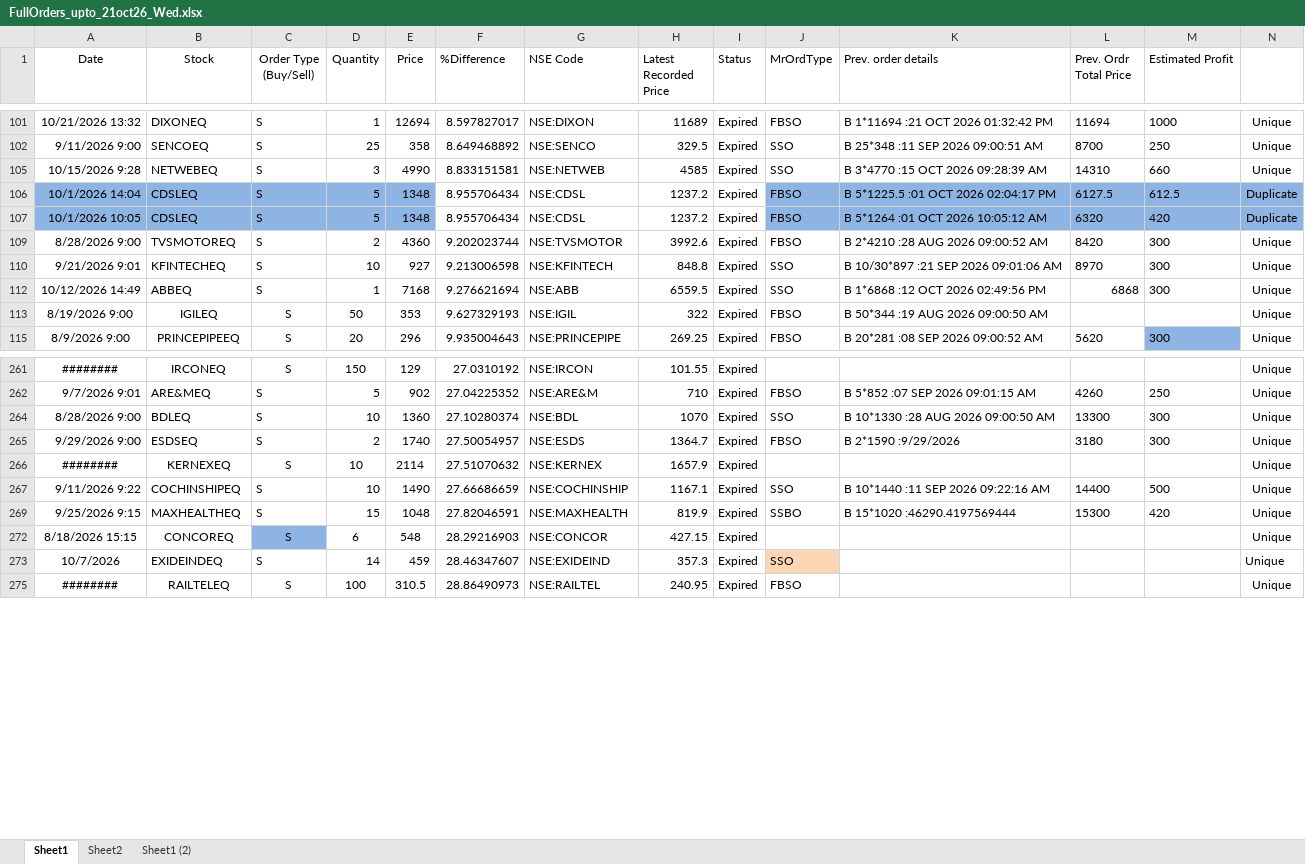
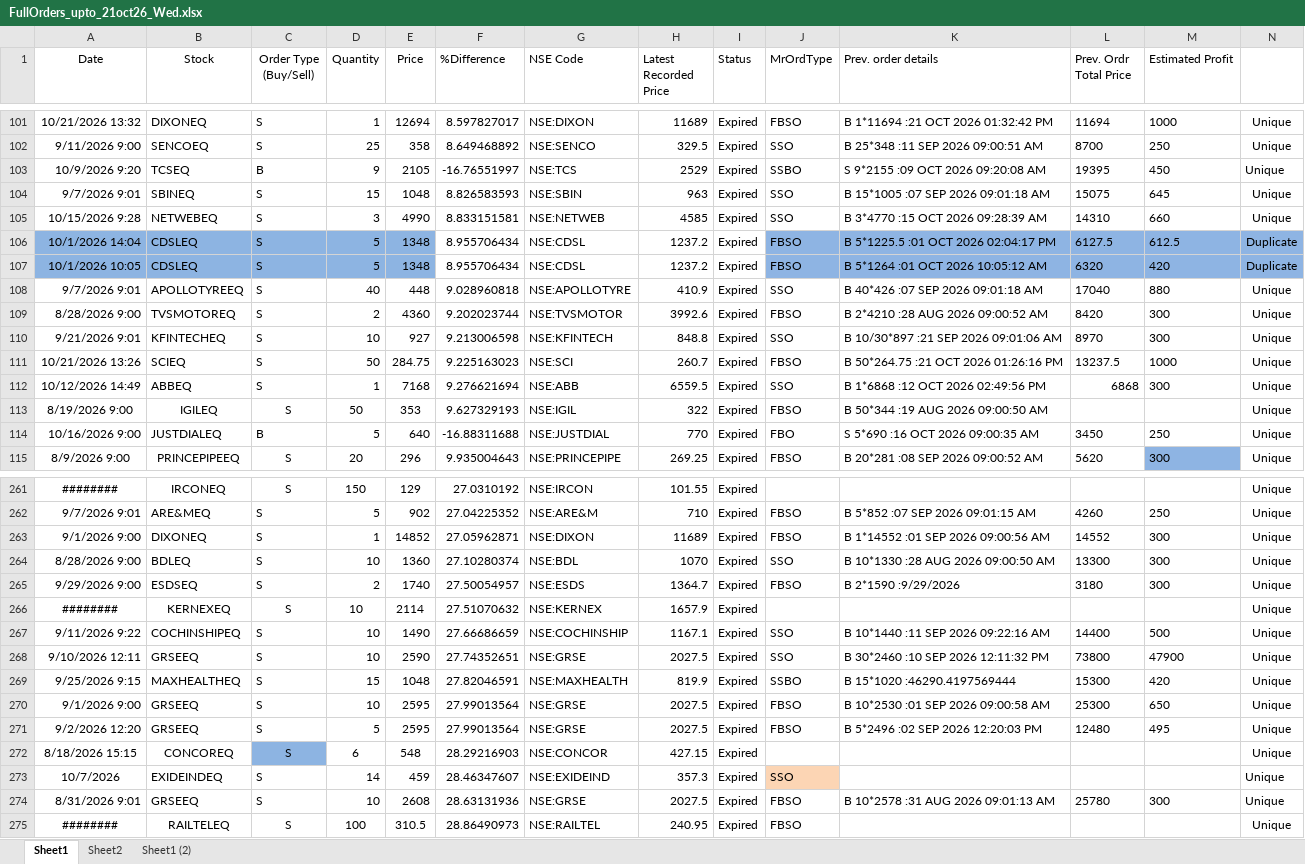
Before and after one commit to nandimrinal2006/stocks, an Excel workbook: ORDER_MGMT/regular_order_mgmt/order_files/FullOrders_upto_21oct26_Wed.xlsx, sheet Sheet1, drawn as a sheet; only a part is shown, gaps mark what is left out; values as stored, in another font and other column widths than the file's, no borders; rows hold the shown columns only; the diff covers the shown part only; the diff names each change by its address in the sheet, - before the commit and + after, or states it on an @@ line.

Commit message:
Some corrections

```diff
--- a/ORDER_MGMT/regular_order_mgmt/order_files/FullOrders_upto_21oct26_Wed.xlsx (sheet Sheet1)
+++ b/ORDER_MGMT/regular_order_mgmt/order_files/FullOrders_upto_21oct26_Wed.xlsx (sheet Sheet1)
@@ row 103 unhidden: 10/9/2026 9:20 | TCSEQ | B | 9 | 2105 | -16.76551997 | NSE:TCS | 2529 | Expired | SSBO | S 9*2155 :09 OCT 2026 09:20:08 AM | 19395 | 450 | Unique @@
@@ row 104 unhidden: 9/7/2026 9:01 | SBINEQ | S | 15 | 1048 | 8.826583593 | NSE:SBIN | 963 | Expired | SSO | B 15*1005 :07 SEP 2026 09:01:18 AM | 15075 | 645 | Unique @@
@@ row 108 unhidden: 9/7/2026 9:01 | APOLLOTYREEQ | S | 40 | 448 | 9.028960818 | NSE:APOLLOTYRE | 410.9 | Expired | SSO | B 40*426 :07 SEP 2026 09:01:18 AM | 17040 | 880 | Unique @@
+row 111: 10/21/2026 13:26 | SCIEQ | S | 50 | 284.75 | 9.225163023 | NSE:SCI | 260.7 | Expired | FBSO | B 50*264.75 :21 OCT 2026 01:26:16 PM | 13237.5 | 1000 | Unique
@@ row 114 unhidden: 10/16/2026 9:00 | JUSTDIALEQ | B | 5 | 640 | -16.88311688 | NSE:JUSTDIAL | 770 | Expired | FBO | S 5*690 :16 OCT 2026 09:00:35 AM | 3450 | 250 | Unique @@
@@ row 263 unhidden: 9/1/2026 9:00 | DIXONEQ | S | 1 | 14852 | 27.05962871 | NSE:DIXON | 11689 | Expired | FBSO | B 1*14552 :01 SEP 2026 09:00:56 AM | 14552 | 300 | Unique @@
@@ row 268 unhidden: 9/10/2026 12:11 | GRSEEQ | S | 10 | 2590 | 27.74352651 | NSE:GRSE | 2027.5 | Expired | SSO | B 30*2460 :10 SEP 2026 12:11:32 PM | 73800 | 47900 | Unique @@
@@ row 270 unhidden: 9/1/2026 9:00 | GRSEEQ | S | 10 | 2595 | 27.99013564 | NSE:GRSE | 2027.5 | Expired | FBSO | B 10*2530 :01 SEP 2026 09:00:58 AM | 25300 | 650 | Unique @@
@@ row 271 unhidden: 9/2/2026 12:20 | GRSEEQ | S | 5 | 2595 | 27.99013564 | NSE:GRSE | 2027.5 | Expired | FBSO | B 5*2496 :02 SEP 2026 12:20:03 PM | 12480 | 495 | Unique @@
@@ row 274 unhidden: 8/31/2026 9:01 | GRSEEQ | S | 10 | 2608 | 28.63131936 | NSE:GRSE | 2027.5 | Expired | FBSO | B 10*2578 :31 AUG 2026 09:01:13 AM | 25780 | 300 | Unique @@
```
Also changed, not shown: 95 hidden or unhidden rows, 1 edited cell and cell formats elsewhere in this sheet, hidden cells.
